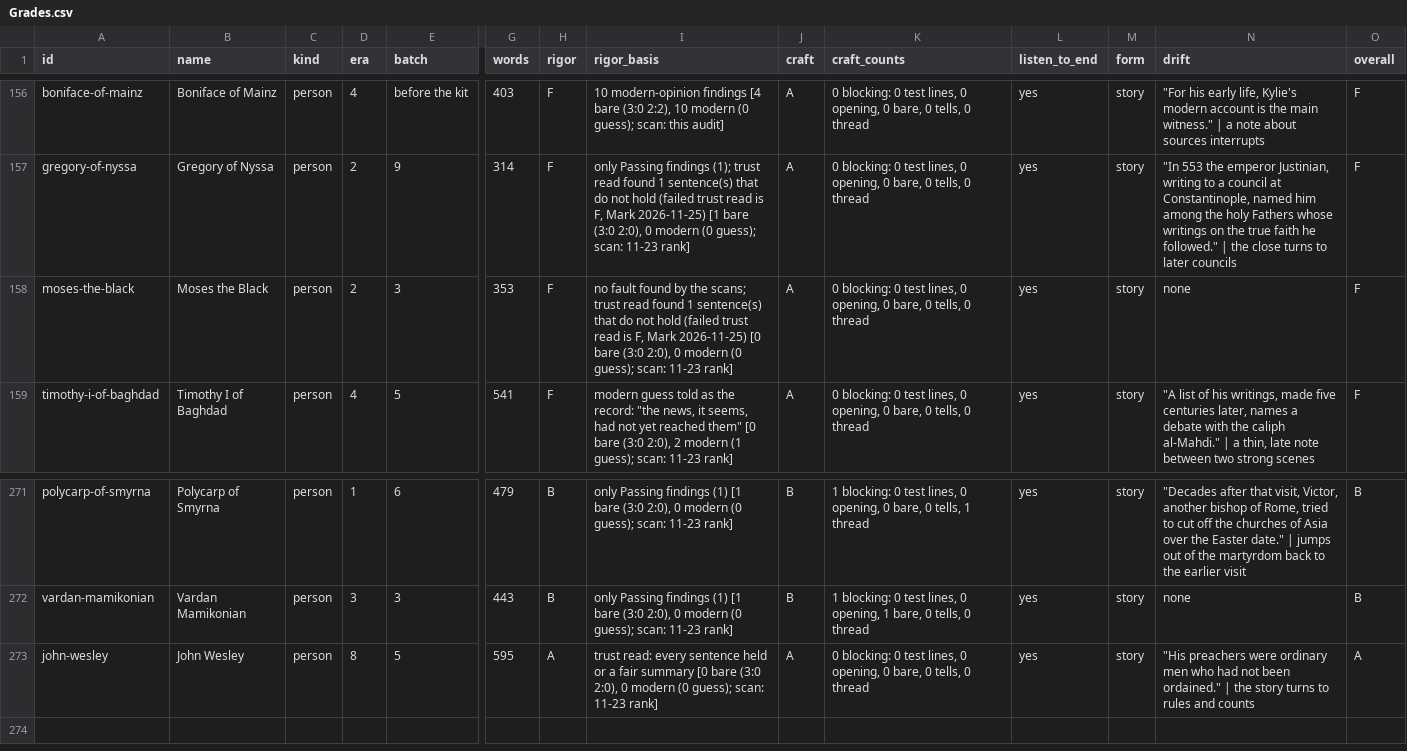
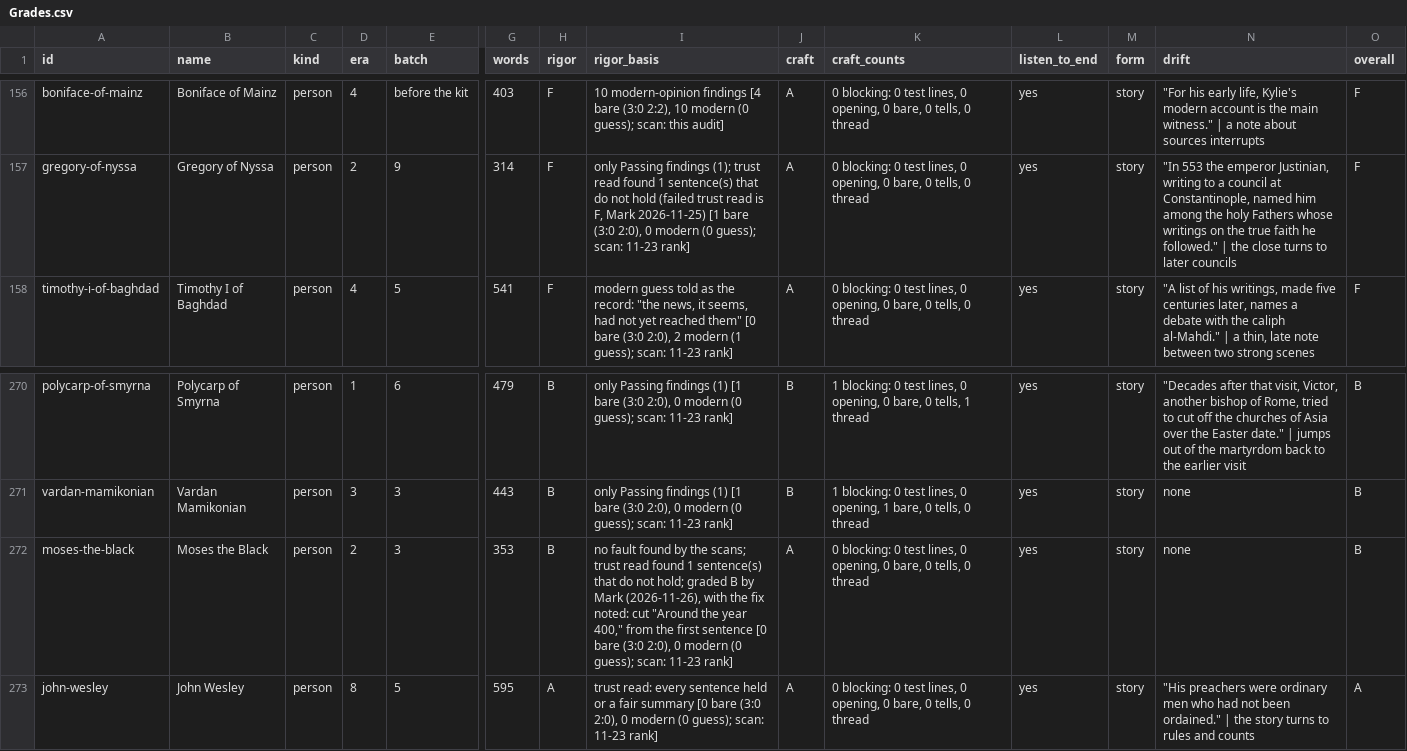
Before and after one commit to mchadwick25-droid/CIC-Project, a CSV file: Build/Ministry/Operations/Audits/2026-11-25_person-council-grades/Grades.csv, drawn as a sheet; only a part is shown, gaps mark what is left out; removed rows and columns are numbered as before the commit, all else as after; rows hold the shown columns only; the diff names each change by its address in the sheet, - before the commit and + after, or states it on an @@ line.

```diff
--- a/Build/Ministry/Operations/Audits/2026-11-25_person-council-grades/Grades.csv
+++ b/Build/Ministry/Operations/Audits/2026-11-25_person-council-grades/Grades.csv
-row 158: moses-the-black | Moses the Black | person | 2 | 3 | 353 | F | no fault found by the scans; trust read found 1 sentence(s) that do not hold (failed trust read is F, Mark 2026-11-25) [0 bare (3:0 2:0), 0 modern (0 guess); scan: 11-23 rank] | A | 0 blocking: 0 test lines, 0 opening, 0 bare, 0 tells, 0 thread | yes | story | none | F
+row 272: moses-the-black | Moses the Black | person | 2 | 3 | 353 | B | no fault found by the scans; trust read found 1 sentence(s) that do not hold; graded B by Mark (2026-11-26), with the fix noted: cut "Around the year 400," from the first sentence [0 bare (3:0 2:0), 0 modern (0 guess); scan: 11-23 rank] | A | 0 blocking: 0 test lines, 0 opening, 0 bare, 0 tells, 0 thread | yes | story | none | B
```
Also changed, not shown: Build/Ministry/Operations/Audits/2026-11-25_person-council-grades/Rebuild_Order.csv, 6 other files.
